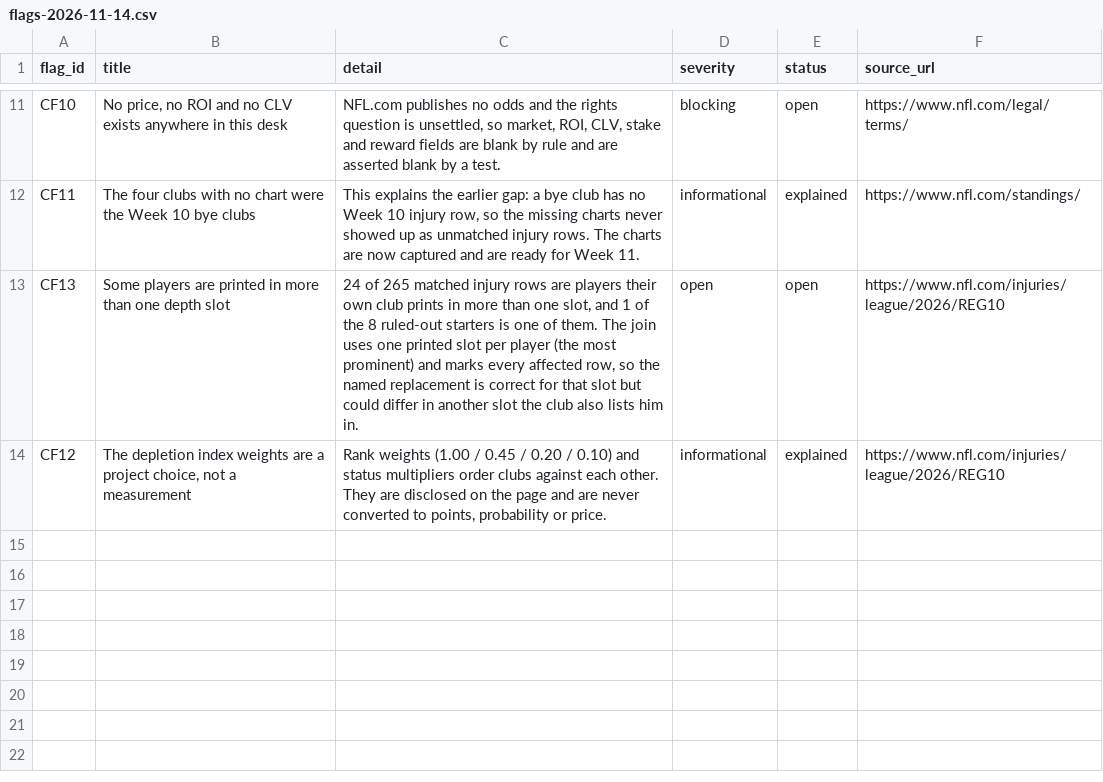
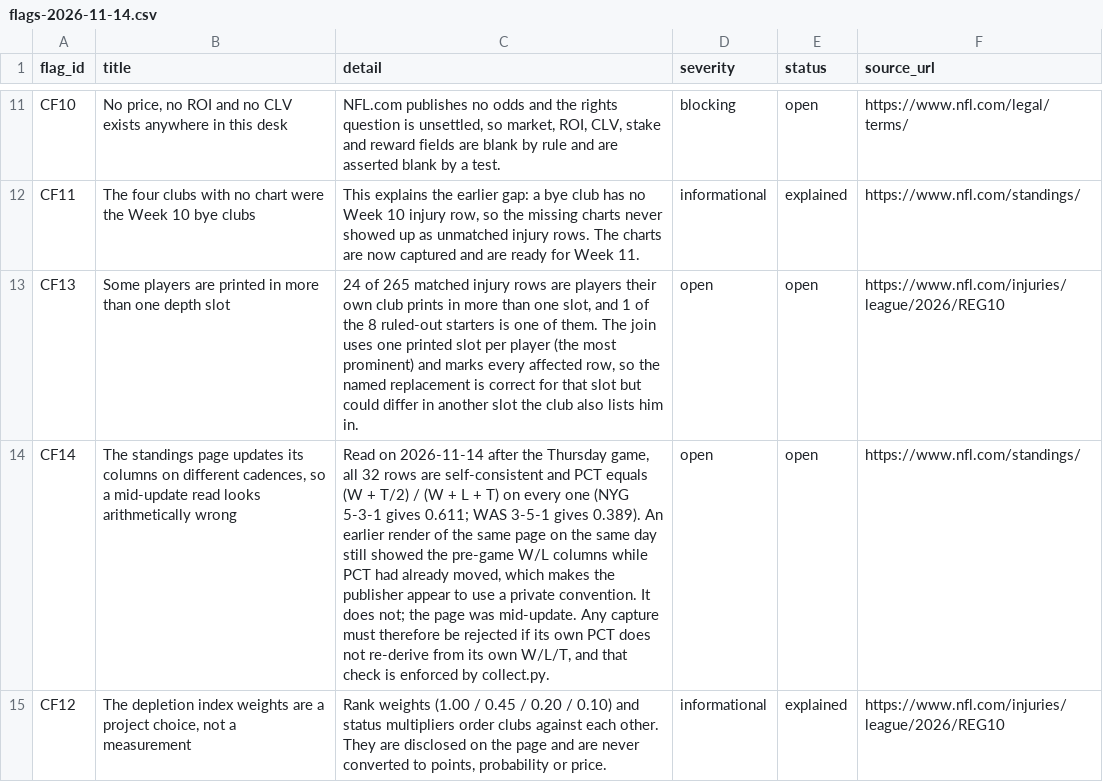
Before and after one commit to sassnarep3-star/Own7, a CSV file: nfl-skill-cfdd/data/flags-2026-11-14.csv, drawn as a sheet; only a part is shown, gaps mark what is left out; the diff names each change by its address in the sheet, - before the commit and + after, or states it on an @@ line.

Commit message:
flag CF14: the standings page updates columns on different cadences; a mid-update read looks arithmetically wrong
Cross-checked against a concurrent session's 2026-11-14 record. On the fully updated render all
32 rows satisfy PCT=(W+T/2)/(W+L+T) including the two moved rows (NYG 5-3-1 -> 0.611, WAS
3-5-1 -> 0.389). The other record captured a mid-update render and concluded the publisher uses
a private convention. This desk rejects any capture whose own PCT does not re-derive from its own
W/L/T, and collect.py enforces it.

Co-authored-by: arena-agent <297053741+arena-agent@users.noreply.github.com>

```diff
--- a/nfl-skill-cfdd/data/flags-2026-11-14.csv
+++ b/nfl-skill-cfdd/data/flags-2026-11-14.csv
+row 14: CF14 | The standings page updates its columns on different cadences, so a mid-update read looks arithmetically wrong | Read on 2026-11-14 after the Thursday game, all 32 rows are self-consistent and PCT equals (W + T/2) / (W + L + T) on every one (NYG 5-3-1 gives 0.611; WAS 3-5-1 gives 0.389). An earlier render of the same page on the same day still showed the pre-game W/L columns while PCT had already moved, which makes the publisher appear to use a private convention. It does not; the page was mid-update. Any capture must therefore be rejected if its own PCT does not re-derive from its own W/L/T, and that check is enforced by collect.py. | open | open | https://www.nfl.com/standings/
```
Also changed, not shown: 3 other files.
